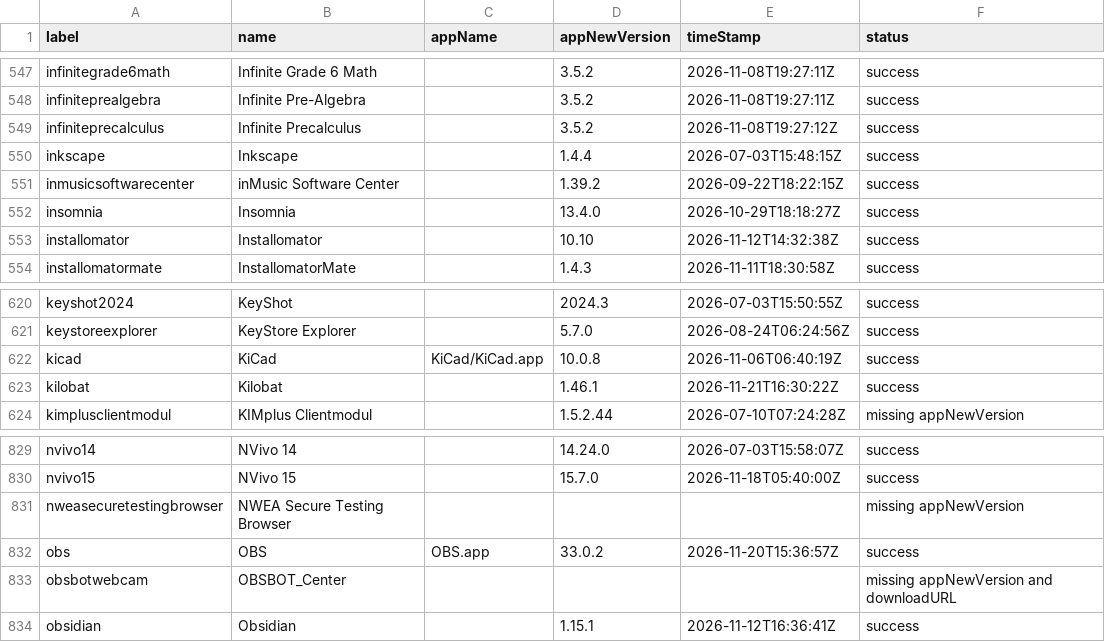
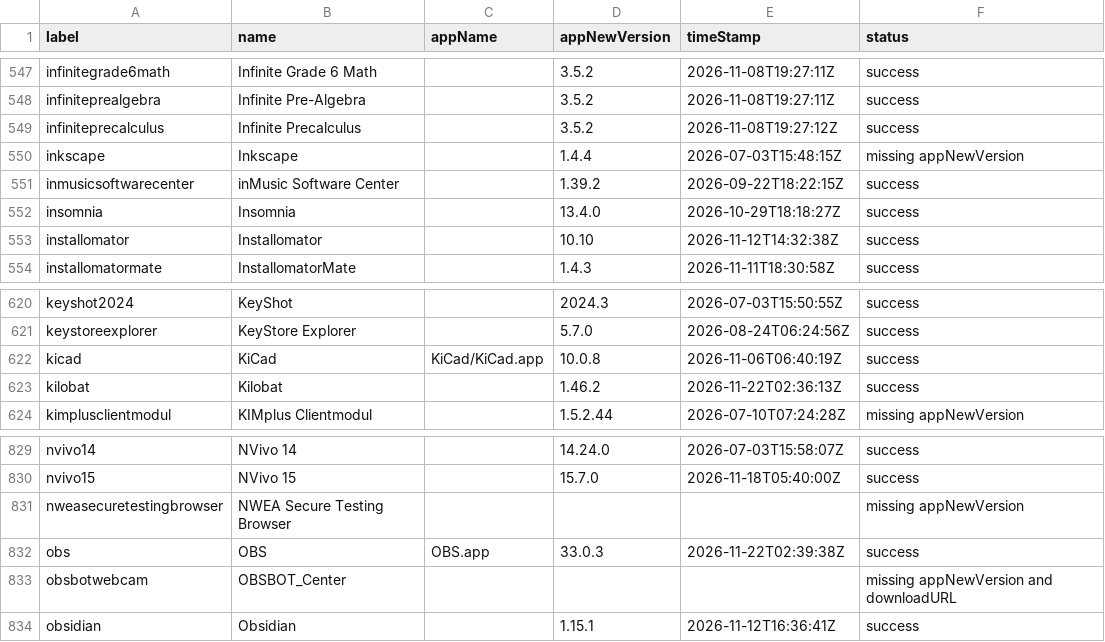
Before and after one commit to gilburns/Installomator-Tracker, a CSV file: label_status.csv, drawn as a sheet; only a part is shown, gaps mark what is left out.

```diff
--- a/label_status.csv
+++ b/label_status.csv
@@ -549,3 +549,3 @@
 "infiniteprecalculus","Infinite Precalculus","","3.5.2","2026-11-08T19:27:12Z","success"
-"inkscape","Inkscape","","1.4.4","2026-07-03T15:48:15Z","success"
+"inkscape","Inkscape","","1.4.4","2026-07-03T15:48:15Z","missing appNewVersion"
 "inmusicsoftwarecenter","inMusic Software Center","","1.39.2","2026-09-22T18:22:15Z","success"
@@ -622,3 +622,3 @@
 "kicad","KiCad","KiCad/KiCad.app","10.0.8","2026-11-06T06:40:19Z","success"
-"kilobat","Kilobat","","1.46.1","2026-11-21T16:30:22Z","success"
+"kilobat","Kilobat","","1.46.2","2026-11-22T02:36:13Z","success"
 "kimplusclientmodul","KIMplus Clientmodul","","1.5.2.44","2026-07-10T07:24:28Z","missing appNewVersion"
@@ -831,3 +831,3 @@
 "nweasecuretestingbrowser","NWEA Secure Testing Browser","","","","missing appNewVersion"
-"obs","OBS","OBS.app","33.0.2","2026-11-20T15:36:57Z","success"
+"obs","OBS","OBS.app","33.0.3","2026-11-22T02:39:38Z","success"
 "obsbotwebcam","OBSBOT_Center","","","","missing appNewVersion and downloadURL"
```
Also changed, not shown: 3 other files.
